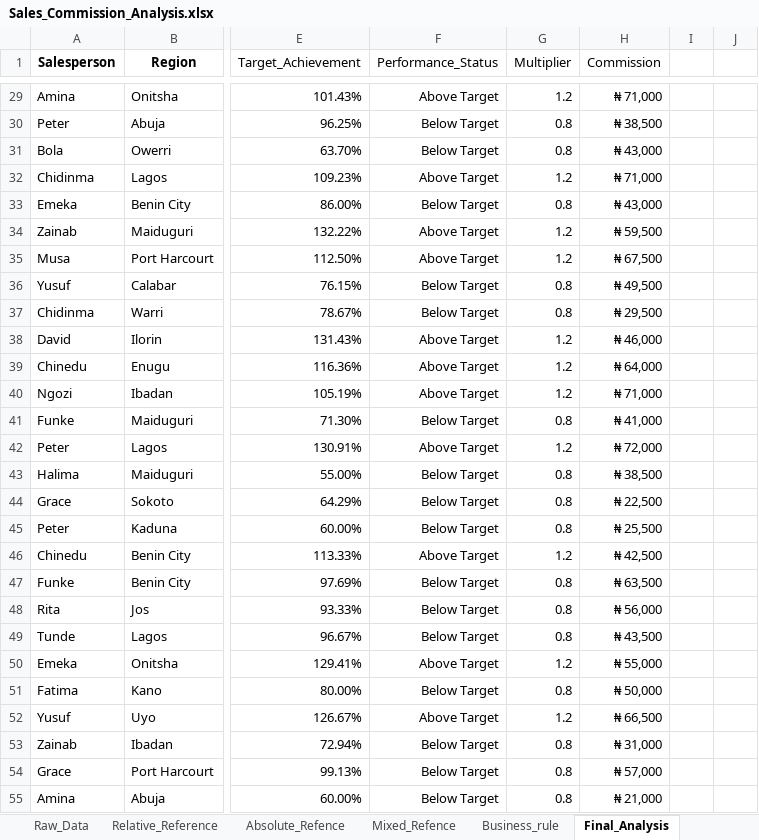
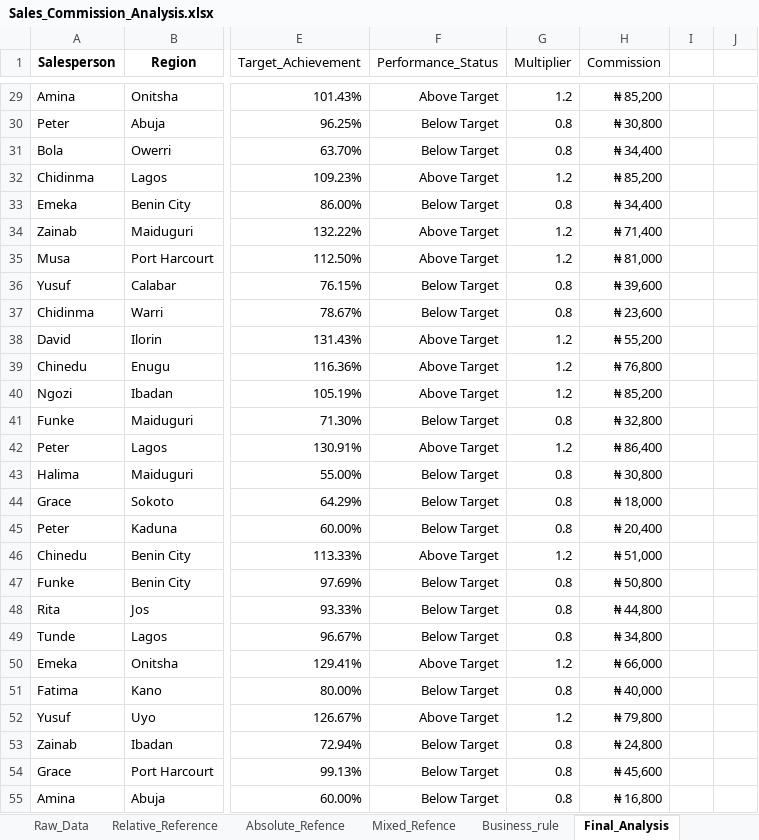
Before and after one commit to odunolaifeoluwa/Excel-Data-Analyst-Journey, an Excel workbook: Lesson-03/Sales_Commission_Analysis.xlsx, sheet Final_Analysis, drawn as a sheet; only a part is shown, gaps mark what is left out; values as stored, in another font and other column widths than the file's, no borders; table styles not drawn; the diff covers the shown part only; the diff names each change by its address in the sheet, - before the commit and + after, or states it on an @@ line.

Commit message:
Add Lesson 03 sales commission analysis

```diff
--- a/Lesson-03/Sales_Commission_Analysis.xlsx (sheet Final_Analysis)
+++ b/Lesson-03/Sales_Commission_Analysis.xlsx (sheet Final_Analysis)
-H29 (Commission): ₦ 71,000
+H29 (Commission): ₦ 85,200
-H30 (Commission): ₦ 38,500
+H30 (Commission): ₦ 30,800
-H31 (Commission): ₦ 43,000
+H31 (Commission): ₦ 34,400
-H32 (Commission): ₦ 71,000
+H32 (Commission): ₦ 85,200
-H33 (Commission): ₦ 43,000
+H33 (Commission): ₦ 34,400
-H34 (Commission): ₦ 59,500
+H34 (Commission): ₦ 71,400
-H35 (Commission): ₦ 67,500
+H35 (Commission): ₦ 81,000
-H36 (Commission): ₦ 49,500
+H36 (Commission): ₦ 39,600
-H37 (Commission): ₦ 29,500
+H37 (Commission): ₦ 23,600
-H38 (Commission): ₦ 46,000
+H38 (Commission): ₦ 55,200
-H39 (Commission): ₦ 64,000
+H39 (Commission): ₦ 76,800
-H40 (Commission): ₦ 71,000
+H40 (Commission): ₦ 85,200
-H41 (Commission): ₦ 41,000
+H41 (Commission): ₦ 32,800
-H42 (Commission): ₦ 72,000
+H42 (Commission): ₦ 86,400
-H43 (Commission): ₦ 38,500
+H43 (Commission): ₦ 30,800
-H44 (Commission): ₦ 22,500
+H44 (Commission): ₦ 18,000
-H45 (Commission): ₦ 25,500
+H45 (Commission): ₦ 20,400
-H46 (Commission): ₦ 42,500
+H46 (Commission): ₦ 51,000
-H47 (Commission): ₦ 63,500
+H47 (Commission): ₦ 50,800
-H48 (Commission): ₦ 56,000
+H48 (Commission): ₦ 44,800
-H49 (Commission): ₦ 43,500
+H49 (Commission): ₦ 34,800
-H50 (Commission): ₦ 55,000
+H50 (Commission): ₦ 66,000
-H51 (Commission): ₦ 50,000
+H51 (Commission): ₦ 40,000
-H52 (Commission): ₦ 66,500
+H52 (Commission): ₦ 79,800
-H53 (Commission): ₦ 31,000
+H53 (Commission): ₦ 24,800
-H54 (Commission): ₦ 57,000
+H54 (Commission): ₦ 45,600
-H55 (Commission): ₦ 21,000
+H55 (Commission): ₦ 16,800
```
Also changed, not shown: 73 edited cells elsewhere in this sheet, sheet Business_rule, formulas that keep their value, 2 other files.
